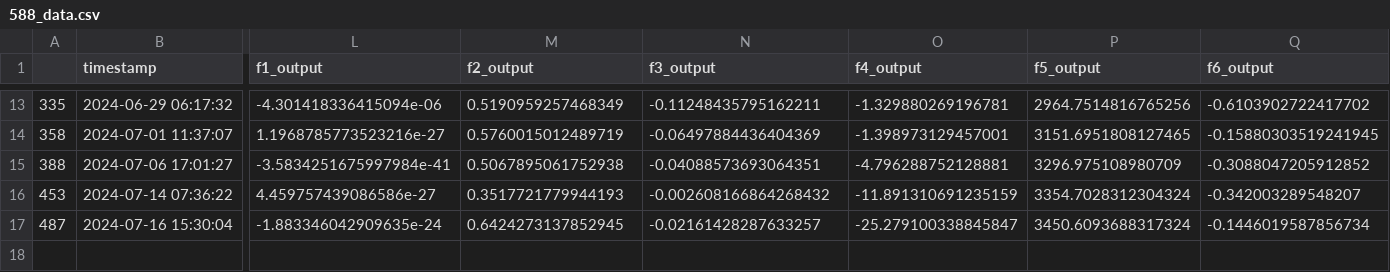
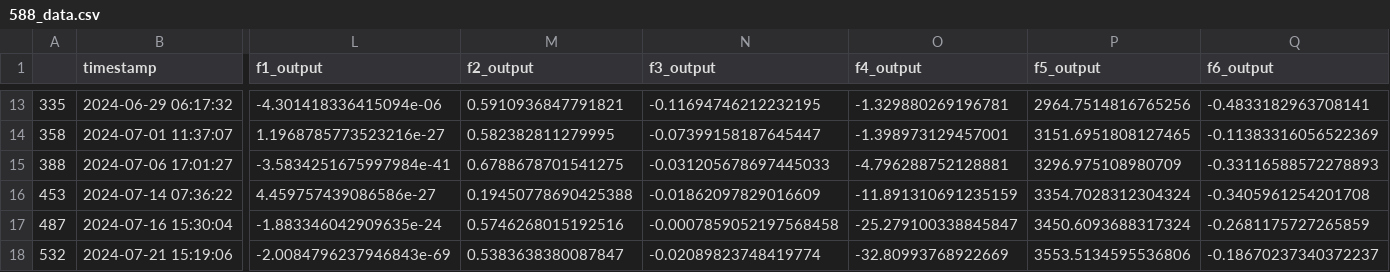
Before and after one commit to raghu-ml/imp-capstone, a CSV file: 588_data.csv, drawn as a sheet; only a part is shown, gaps mark what is left out; rows hold the shown columns only; the diff covers the shown part only; the diff names each change by its address in the sheet, - before the commit and + after, or states it on an @@ line.

```diff
--- a/588_data.csv
+++ b/588_data.csv
-M13 (f2_output): 0.5190959257468349
+M13 (f2_output): 0.5910936847791821
-N13 (f3_output): -0.11248435795162211
+N13 (f3_output): -0.11694746212232195
-Q13 (f6_output): -0.6103902722417702
+Q13 (f6_output): -0.4833182963708141
-M14 (f2_output): 0.5760015012489719
+M14 (f2_output): 0.582382811279995
-N14 (f3_output): -0.06497884436404369
+N14 (f3_output): -0.07399158187645447
-Q14 (f6_output): -0.15880303519241945
+Q14 (f6_output): -0.11383316056522369
-M15 (f2_output): 0.5067895061752938
+M15 (f2_output): 0.6788678701541275
-N15 (f3_output): -0.04088573693064351
+N15 (f3_output): -0.031205678697445033
-Q15 (f6_output): -0.3088047205912852
+Q15 (f6_output): -0.33116588572278893
-M16 (f2_output): 0.3517721779944193
+M16 (f2_output): 0.19450778690425388
-N16 (f3_output): -0.002608166864268432
+N16 (f3_output): -0.01862097829016609
-Q16 (f6_output): -0.342003289548207
+Q16 (f6_output): -0.3405961254201708
-M17 (f2_output): 0.6424273137852945
+M17 (f2_output): 0.5746268015192516
-N17 (f3_output): -0.02161428287633257
+N17 (f3_output): -0.0007859052197568458
-Q17 (f6_output): -0.1446019587856734
+Q17 (f6_output): -0.2681175727265859
+row 18: 532 | 2024-07-21 15:19:06 | -2.0084796237946843e-69 | 0.5383638380087847 | -0.02089823748419774 | -32.80993768922669 | 3553.5134595536806 | -0.18670237340372237
```
Also changed, not shown: 32 edited cells elsewhere in this file.
